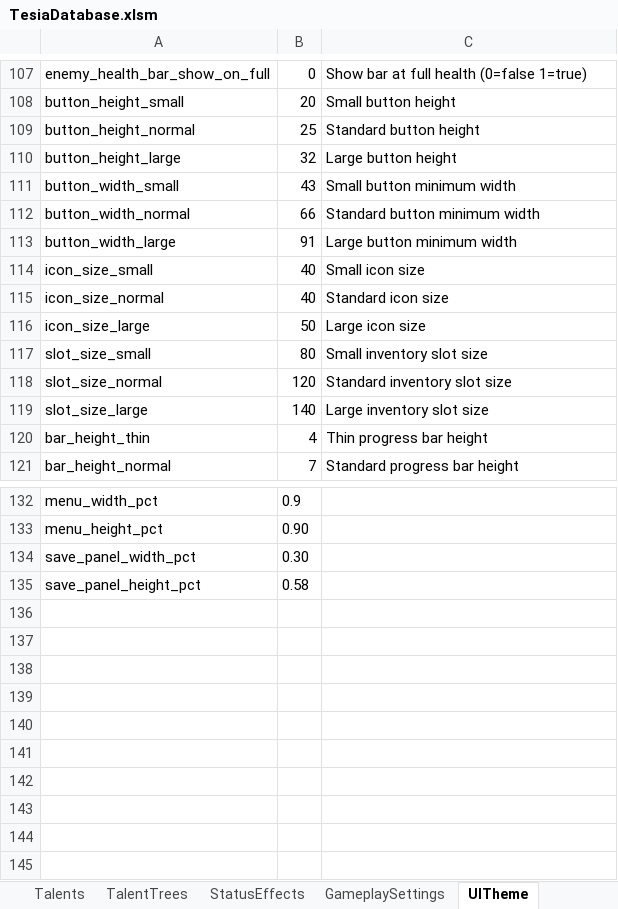
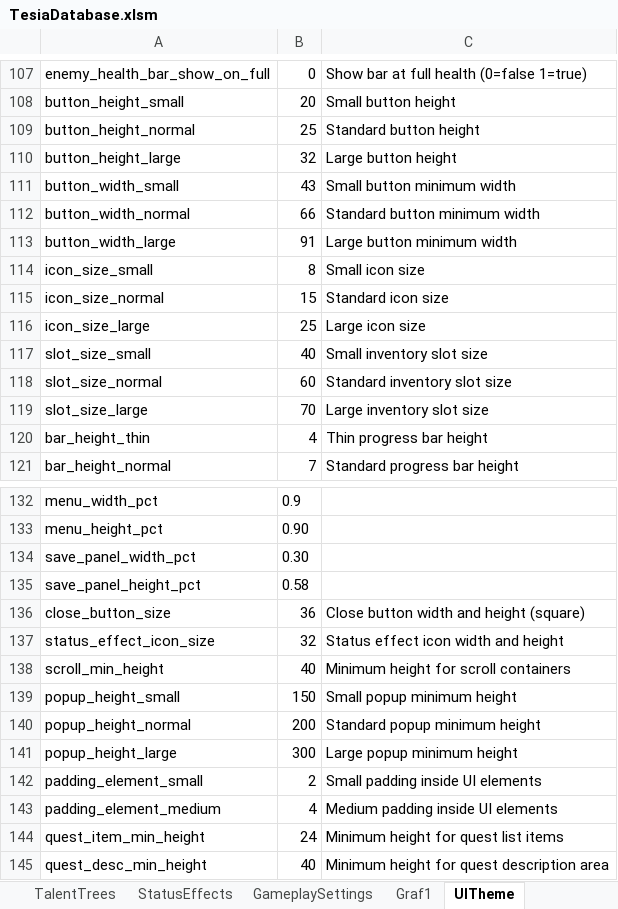
Before and after one commit to MatousHruska/MobileTestia, an Excel workbook: databases/TesiaDatabase.xlsm, sheet UITheme, drawn as a sheet; only a part is shown, gaps mark what is left out; values as stored, in another font and other column widths than the file's, no borders; the diff names each change by its address in the sheet, - before the commit and + after, or states it on an @@ line.

```diff
--- a/databases/TesiaDatabase.xlsm (sheet UITheme)
+++ b/databases/TesiaDatabase.xlsm (sheet UITheme)
+sheet tab: Graf1
-B114: 40
+B114: 8
-B115: 40
+B115: 15
-B116: 50
+B116: 25
-B117: 80
+B117: 40
-B118: 120
+B118: 60
-B119: 140
+B119: 70
+row 136: close_button_size | 36 | Close button width and height (square)
+row 137: status_effect_icon_size | 32 | Status effect icon width and height
+row 138: scroll_min_height | 40 | Minimum height for scroll containers
+row 139: popup_height_small | 150 | Small popup minimum height
+row 140: popup_height_normal | 200 | Standard popup minimum height
+row 141: popup_height_large | 300 | Large popup minimum height
+row 142: padding_element_small | 2 | Small padding inside UI elements
+row 143: padding_element_medium | 4 | Medium padding inside UI elements
+row 144: quest_item_min_height | 24 | Minimum height for quest list items
+row 145: quest_desc_min_height | 40 | Minimum height for quest description area
```
Also changed, not shown: charts or pictures, 1 other file.
